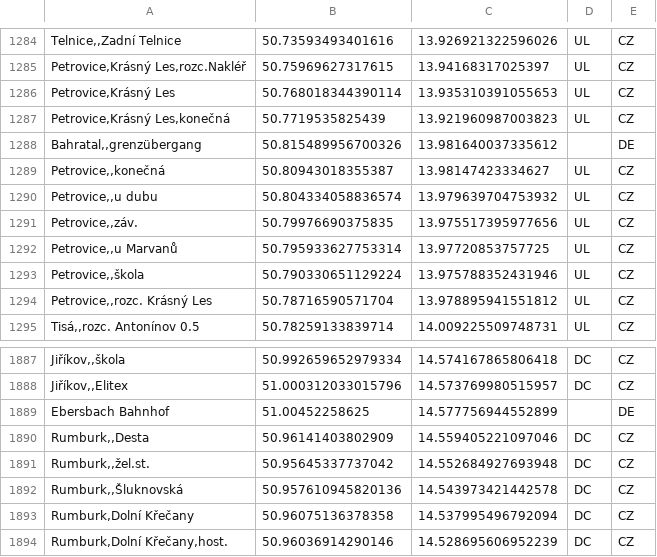
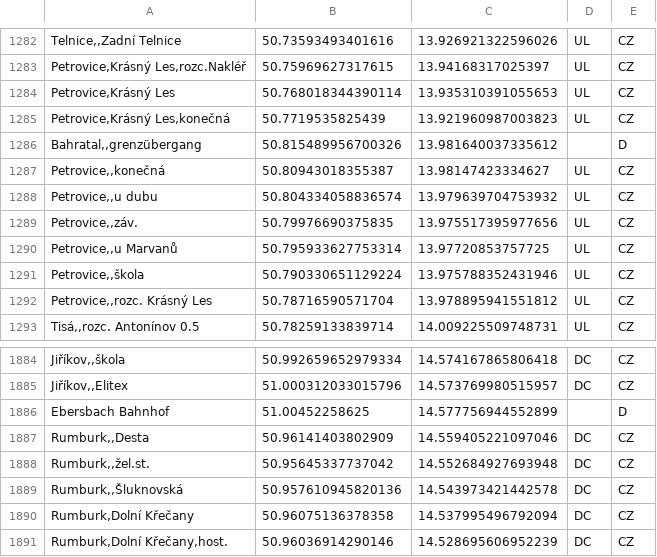
Before and after one commit to Sap1k/jrunify-ext-geodata, a CSV file: other/UsteckyKraj.csv, drawn as a sheet; only a part is shown, gaps mark what is left out; addresses are those after the commit; the diff covers the shown part only; the diff names each change by its address in the sheet, - before the commit and + after, or states it on an @@ line.

```diff
--- a/other/UsteckyKraj.csv
+++ b/other/UsteckyKraj.csv
-E1286: DE
+E1286: D
-E1886: DE
+E1886: D
```
Also changed, not shown: 5 removed rows and 4 edited cells elsewhere in this file, other/LibereckyKraj.csv, other/MapaIDSOK.csv, 35 other files.
